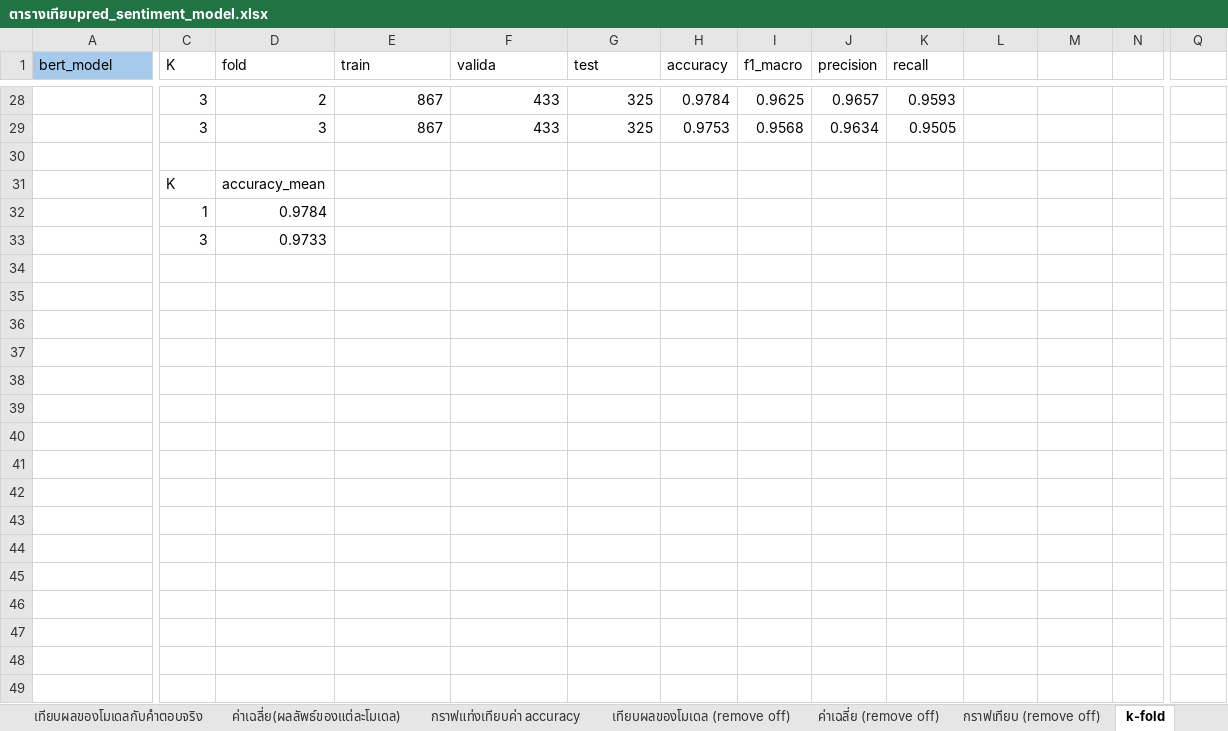
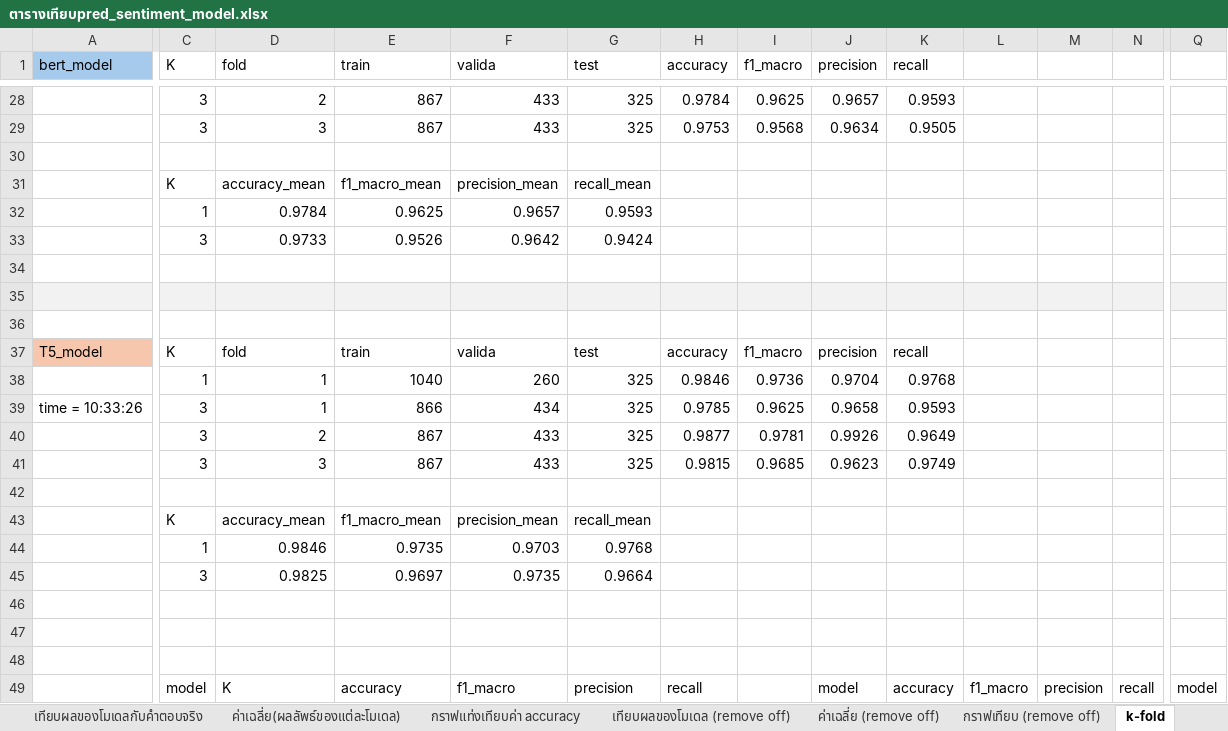
Before and after one commit to benjawanchtp/aba-task1-models-internship-feb-2026, an Excel workbook: ตารางเทียบpred_sentiment_model.xlsx, sheet k-fold, drawn as a sheet; only a part is shown, gaps mark what is left out; values as stored, in another font and other column widths than the file's, no borders; charts and pictures not drawn; addresses are those after the commit; rows hold the shown columns only; the diff covers the shown part only; the diff names each change by its address in the sheet, - before the commit and + after, or states it on an @@ line.

```diff
--- a/ตารางเทียบpred_sentiment_model.xlsx (sheet k-fold)
+++ b/ตารางเทียบpred_sentiment_model.xlsx (sheet k-fold)
+row 31:  | K | accuracy_mean | f1_macro_mean | precision_mean | recall_mean
+row 32:  | 1 | 0.9784 | 0.9625 | 0.9657 | 0.9593
+row 33:  | 3 | 0.9733 | 0.9526 | 0.9642 | 0.9424
-row 34:  | K | accuracy_mean
+row 34: (empty)
-A35:Q35 fill: none
+A35:Q35 fill: #F2F2F2
-row 35:  | 1 | 0.9784
+row 35: (empty)
-row 36:  | 3 | 0.9733
+row 36: (empty)
+row 37: T5_model | K | fold | train | valida | test | accuracy | f1_macro | precision | recall
+row 38:  | 1 | 1 | 1040 | 260 | 325 | 0.9846 | 0.9736 | 0.9704 | 0.9768
+row 39: time = 10:33:26 | 3 | 1 | 866 | 434 | 325 | 0.9785 | 0.9625 | 0.9658 | 0.9593
+row 40:  | 3 | 2 | 867 | 433 | 325 | 0.9877 | 0.9781 | 0.9926 | 0.9649
+row 41:  | 3 | 3 | 867 | 433 | 325 | 0.9815 | 0.9685 | 0.9623 | 0.9749
+row 42: (empty)
+row 43:  | K | accuracy_mean | f1_macro_mean | precision_mean | recall_mean
+row 44:  | 1 | 0.9846 | 0.9735 | 0.9703 | 0.9768
+row 45:  | 3 | 0.9825 | 0.9697 | 0.9735 | 0.9664
+row 46: (empty)
+row 47: (empty)
+row 48: (empty)
+row 49:  | model | K | accuracy | f1_macro | precision | recall |  | model | accuracy | f1_macro | precision | recall | model
```
Also changed, not shown: 34 added rows, 6 removed rows, 4 edited cells and cell formats elsewhere in this sheet, sheet Auto fine-tune, charts or pictures, 15 other files.
